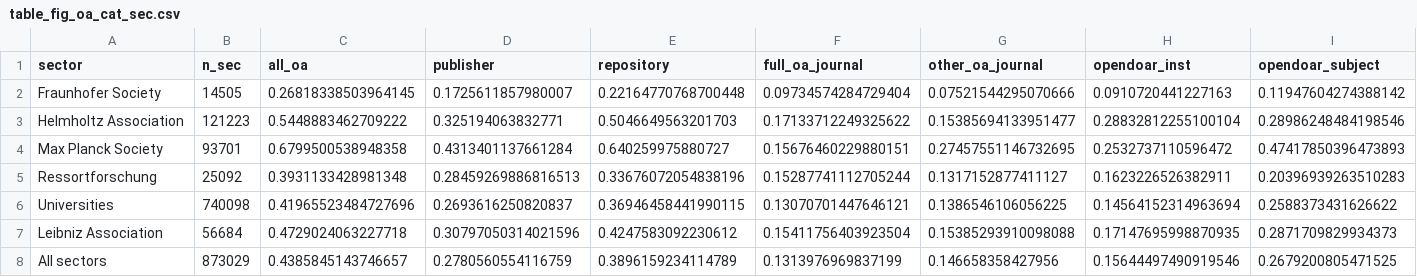
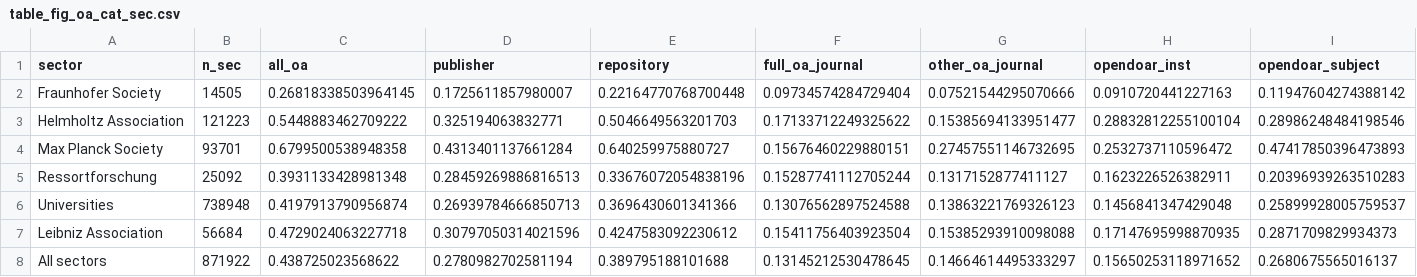
Before and after one commit to subugoe/oauni, a CSV file: data/export_tables/table_fig_oa_cat_sec.csv, drawn as a sheet; only a part is shown; the diff covers the shown part only; the diff names each change by its address in the sheet, - before the commit and + after, or states it on an @@ line.

```diff
--- a/data/export_tables/table_fig_oa_cat_sec.csv
+++ b/data/export_tables/table_fig_oa_cat_sec.csv
-B6 (n_sec): 740098
+B6 (n_sec): 738948
-C6 (all_oa): 0.41965523484727696
+C6 (all_oa): 0.4197913790956874
-D6 (publisher): 0.2693616250820837
+D6 (publisher): 0.26939784666850713
-E6 (repository): 0.36946458441990115
+E6 (repository): 0.3696430601341366
-F6 (full_oa_journal): 0.13070701447646121
+F6 (full_oa_journal): 0.13076562897524588
-G6 (other_oa_journal): 0.1386546106056225
+G6 (other_oa_journal): 0.13863221769326123
-H6 (opendoar_inst): 0.14564152314963694
+H6 (opendoar_inst): 0.1456841347429048
-I6 (opendoar_subject): 0.2588373431626622
+I6 (opendoar_subject): 0.25899928005759537
-B8 (n_sec): 873029
+B8 (n_sec): 871922
-C8 (all_oa): 0.4385845143746657
+C8 (all_oa): 0.438725023568622
-D8 (publisher): 0.2780560554116759
+D8 (publisher): 0.2780982702581194
-E8 (repository): 0.3896159234114789
+E8 (repository): 0.389795188101688
-F8 (full_oa_journal): 0.1313976969837199
+F8 (full_oa_journal): 0.13145212530478645
-G8 (other_oa_journal): 0.146658358427956
+G8 (other_oa_journal): 0.14664614495333297
-H8 (opendoar_inst): 0.15644497490919546
+H8 (opendoar_inst): 0.15650253118971652
-I8 (opendoar_subject): 0.2679200805471525
+I8 (opendoar_subject): 0.2680675565016137
```
Also changed, not shown: 4 edited cells elsewhere in this file, data/export_tables/table_fig_is_oa.csv, data/export_tables/table_fig_is_oa_sec.csv, 9 other files.
